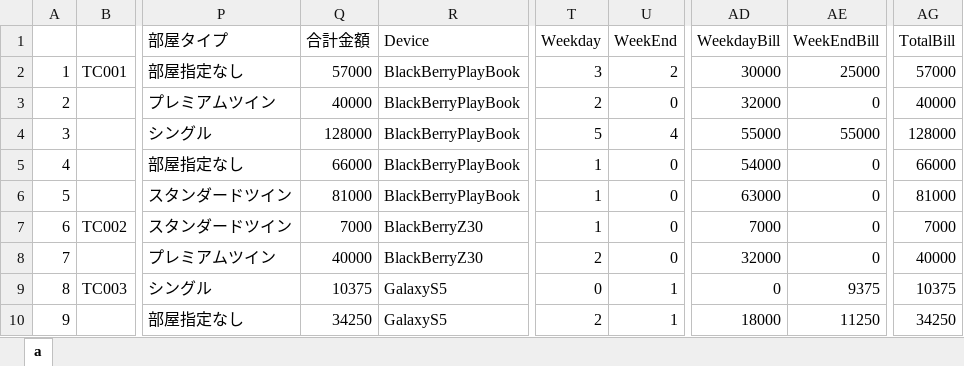
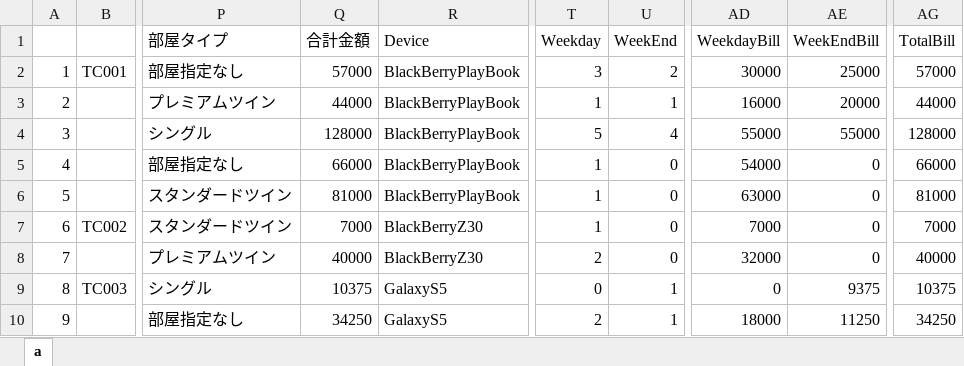
Before and after one commit to KazuhiroYoshino/PlanisphereByGherkinMobileEmulator, an Excel workbook: Documents/chromeEmulatorTest_PICT003.xlsx, sheet a, drawn as a sheet; only a part is shown, gaps mark what is left out; values as stored, in another font and other column widths than the file's, no borders; the diff names each change by its address in the sheet, - before the commit and + after, or states it on an @@ line.

Commit message:
no message

```diff
--- a/Documents/chromeEmulatorTest_PICT003.xlsx (sheet a)
+++ b/Documents/chromeEmulatorTest_PICT003.xlsx (sheet a)
-Q3 (合計金額): 40000
+Q3 (合計金額): 44000
-T3 (Weekday): 2
+T3 (Weekday): 1
-U3 (WeekEnd): 0
+U3 (WeekEnd): 1
-AD3 (WeekdayBill): 32000
+AD3 (WeekdayBill): 16000
-AE3 (WeekEndBill): 0
+AE3 (WeekEndBill): 20000
-AG3 (TotalBill): 40000
+AG3 (TotalBill): 44000
```
